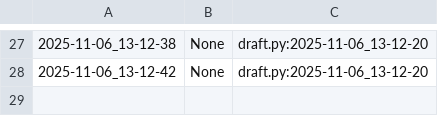
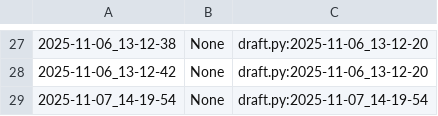
Before and after one commit to qxcode-course/poo-rc-bloco-c-fernandoqnz, a CSV file: myrep/.tko/track/poo@budega/track.csv, drawn as a sheet; only a part is shown, gaps mark what is left out; the diff names each change by its address in the sheet, - before the commit and + after, or states it on an @@ line.

```diff
--- a/myrep/.tko/track/poo@budega/track.csv
+++ b/myrep/.tko/track/poo@budega/track.csv
+row 29: 2025-11-07_14-19-54 | None | draft.py:2025-11-07_14-19-54
```
Also changed, not shown: 5 other files.
